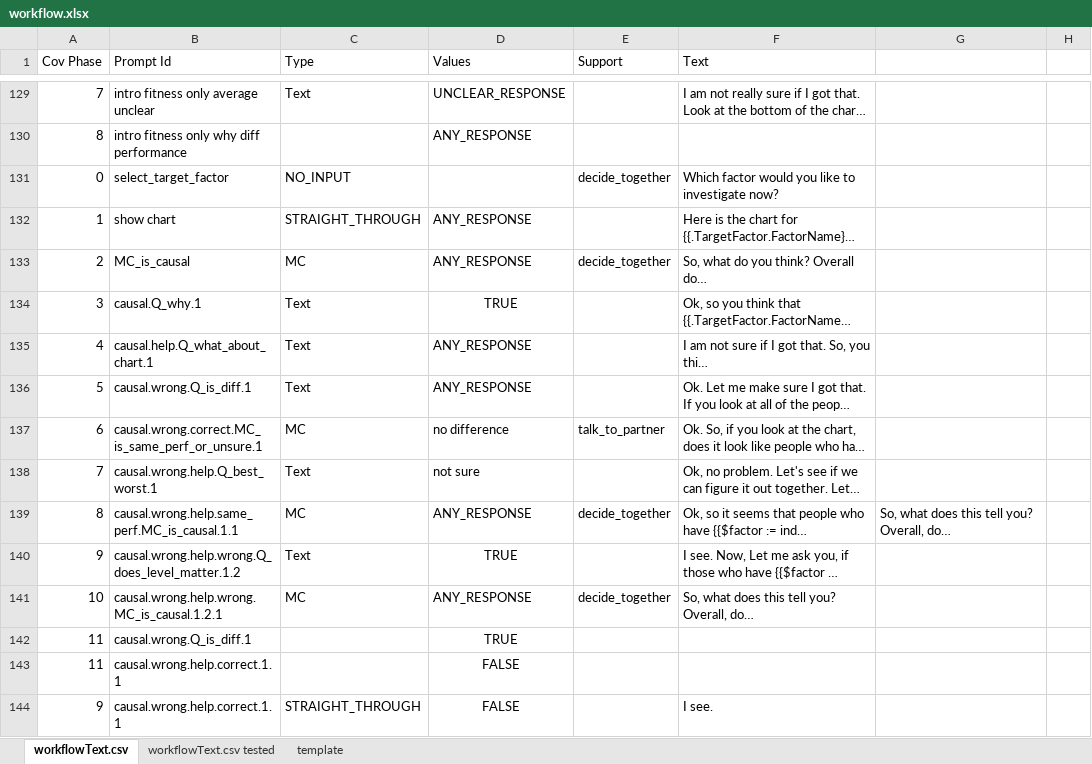
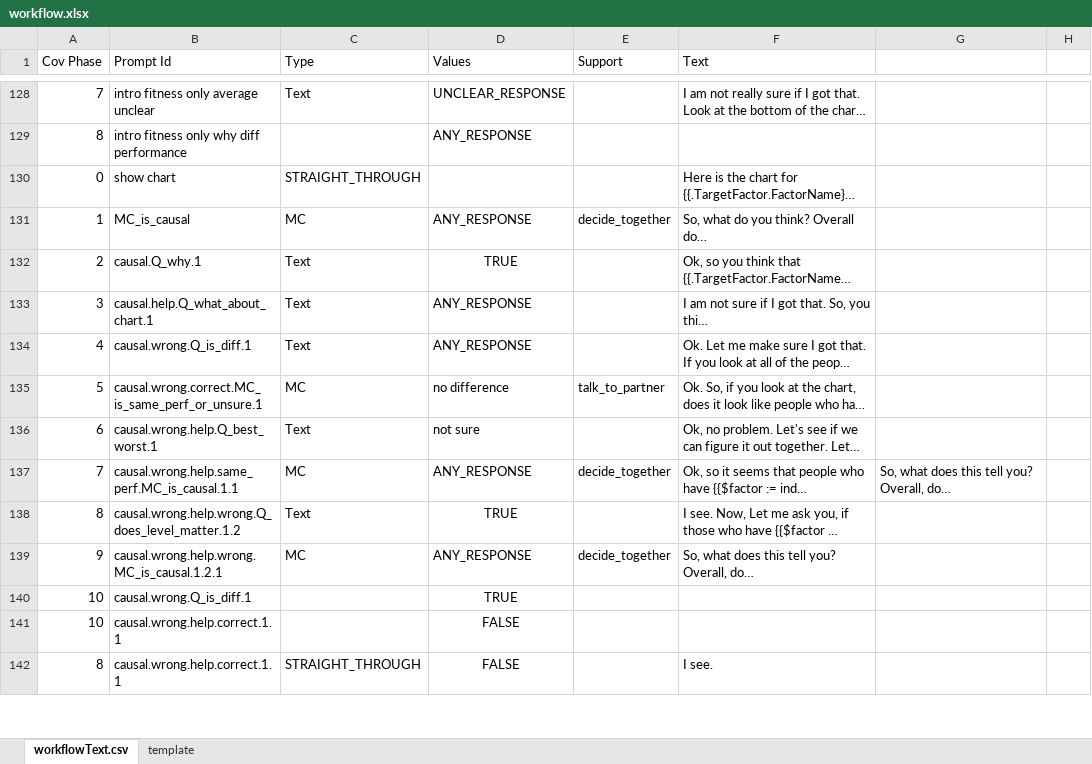
Before and after one commit to toisin/astro-world, an Excel workbook: auto-agent/workflow.xlsx, sheet workflowText.csv, drawn as a sheet; only a part is shown, gaps mark what is left out; long unchanged cells end in …; values as stored, in another font and other column widths than the file's, no borders; removed rows and columns are numbered as before the commit, all else as after; the diff covers the shown part only; the diff names each change by its address in the sheet, - before the commit and + after, or states it on an @@ line.

```diff
--- a/auto-agent/workflow.xlsx (sheet workflowText.csv)
+++ b/auto-agent/workflow.xlsx (sheet workflowText.csv)
-sheet tab: workflowText.csv tested
-row 131: 0 | select_target_factor | NO_INPUT |  | decide_together | Which factor would you like to investigate now?
-A130 (Cov Phase): 1
+A130 (Cov Phase): 0
-D130 (Values): ANY_RESPONSE
+D130 (Values): (empty)
-A131 (Cov Phase): 2
+A131 (Cov Phase): 1
-A132 (Cov Phase): 3
+A132 (Cov Phase): 2
-A133 (Cov Phase): 4
+A133 (Cov Phase): 3
-A134 (Cov Phase): 5
+A134 (Cov Phase): 4
-A135 (Cov Phase): 6
+A135 (Cov Phase): 5
-A136 (Cov Phase): 7
+A136 (Cov Phase): 6
-A137 (Cov Phase): 8
+A137 (Cov Phase): 7
-A138 (Cov Phase): 9
+A138 (Cov Phase): 8
-A139 (Cov Phase): 10
+A139 (Cov Phase): 9
-A140:A141 (Cov Phase): 11
+A140:A141 (Cov Phase): 10
-A142 (Cov Phase): 9
+A142 (Cov Phase): 8
```
Also changed, not shown: 46 added rows, 47 removed rows, 1 moved row, 110 edited cells and cell formats elsewhere in this sheet, 1 other file.
